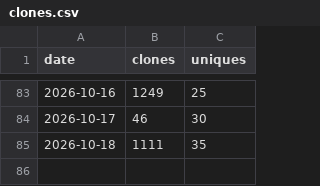
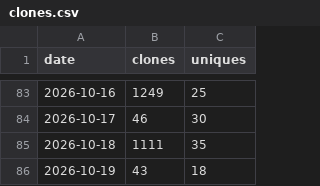
Before and after one commit to SirAllap/agentglass, a CSV file: clones.csv, drawn as a sheet; only a part is shown, gaps mark what is left out; the diff names each change by its address in the sheet, - before the commit and + after, or states it on an @@ line.

```diff
--- a/clones.csv
+++ b/clones.csv
+row 86: 2026-10-19 | 43 | 18
```
Also changed, not shown: paths.csv, referrers.csv, 1 other file.
